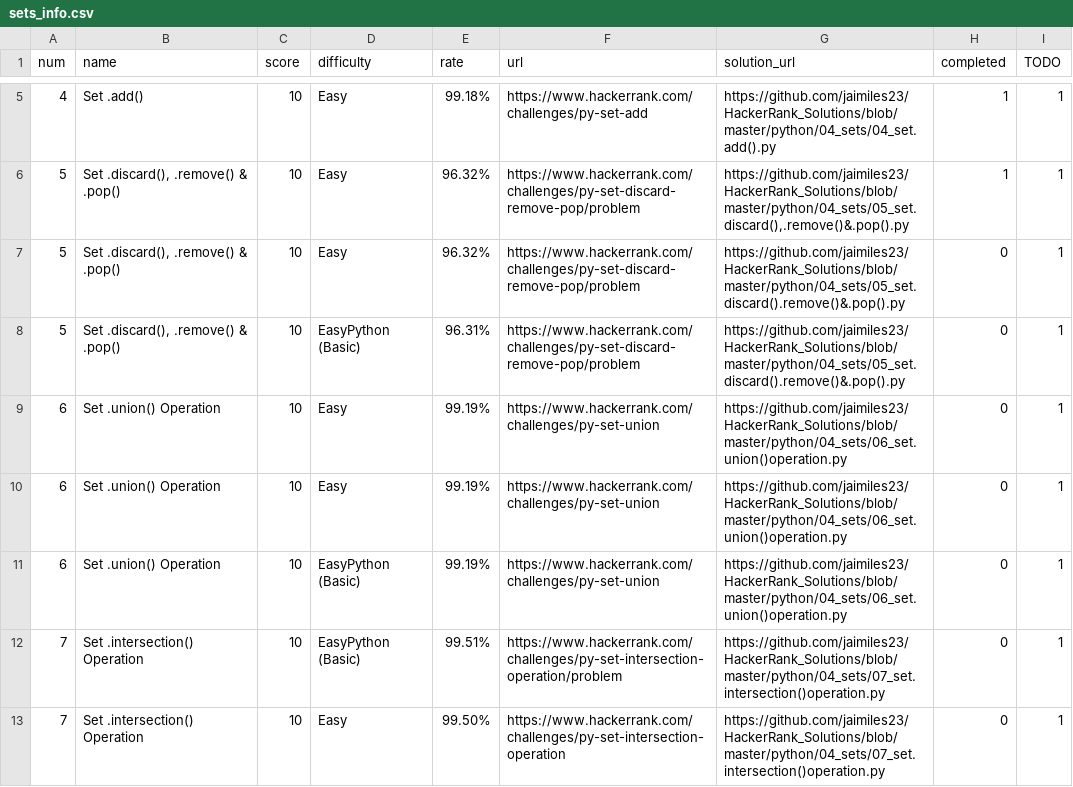
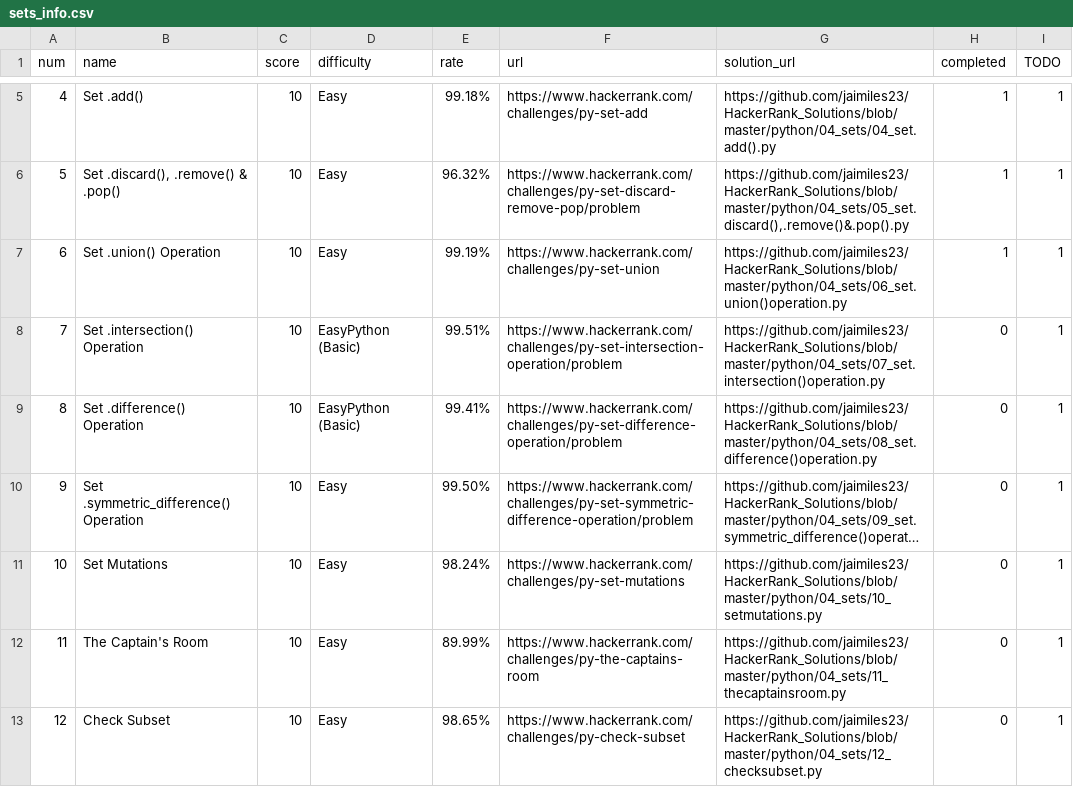
Before and after one commit to jaimiles23/HackerRank_Solutions, a CSV file: python/04_sets/sets_info.csv, drawn as a sheet; only a part is shown, gaps mark what is left out; the shorter side is filled out with more unchanged rows; long unchanged cells end in …; the diff covers the shown part only.

Commit message:
Solution to python 04_sets - 6 - Set .union() Operation

```diff
--- a/python/04_sets/sets_info.csv
+++ b/python/04_sets/sets_info.csv
@@ -6,8 +6,3 @@ num,name,score,difficulty,rate,url,solution_url,completed,TODO
 5,"Set .discard(), .remove() & .pop()",10,Easy,96.32%,https://www.hackerrank.com/challenges/py-set-discard-remove-pop/problem,"https://github.com/jaimiles23/HackerRank_Solutions/blob/master/python/04_sets/05_set.discard(),.remove()&.pop().py",1,1
-5,"Set .discard(), .remove() & .pop()",10,Easy,96.32%,https://www.hackerrank.com/challenges/py-set-discard-remove-pop/problem,https://github.com/jaimiles23/HackerRank_Solutions/blob/master/python/04_sets/05_set.discard().remove()&.pop().py,0,1
-5,"Set .discard(), .remove() & .pop()",10,EasyPython (Basic),96.31%,https://www.hackerrank.com/challenges/py-set-discard-remove-pop/problem,https://github.com/jaimiles23/HackerRank_Solutions/blob/master/python/04_sets/05_set.discard().remove()&.pop().py,0,1
-6,Set .union() Operation,10,Easy,99.19%,https://www.hackerrank.com/challenges/py-set-union,https://github.com/jaimiles23/HackerRank_Solutions/blob/master/python/04_sets/06_set.union()operation.py,0,1
-6,Set .union() Operation,10,Easy,99.19%,https://www.hackerrank.com/challenges/py-set-union,https://github.com/jaimiles23/HackerRank_Solutions/blob/master/python/04_sets/06_set.union()operation.py,0,1
-6,Set .union() Operation,10,EasyPython (Basic),99.19%,https://www.hackerrank.com/challenges/py-set-union,https://github.com/jaimiles23/HackerRank_Solutions/blob/master/python/04_sets/06_set.union()operation.py,0,1
+6,Set .union() Operation,10,Easy,99.19%,https://www.hackerrank.com/challenges/py-set-union,https://github.com/jaimiles23/HackerRank_Solutions/blob/master/python/04_sets/06_set.union()operation.py,1,1
 7,Set .intersection() Operation,10,EasyPython (Basic),99.51%,https://www.hackerrank.com/challenges/py-set-intersection-operation/problem,https://github.com/jaimiles23/HackerRank_Solutions/blob/master/python/04_sets/07_set.intersection()operation.py,0,1
-7,Set .intersection() Operation,10,Easy,99.50%,https://www.hackerrank.com/challenges/py-set-intersection-operation,https://github.com/jaimiles23/HackerRank_Solutions/blob/master/python/04_sets/07_set.intersection()operation.py,0,1
```
Also changed, not shown: 5 removed rows elsewhere in this file, 5 other files.
